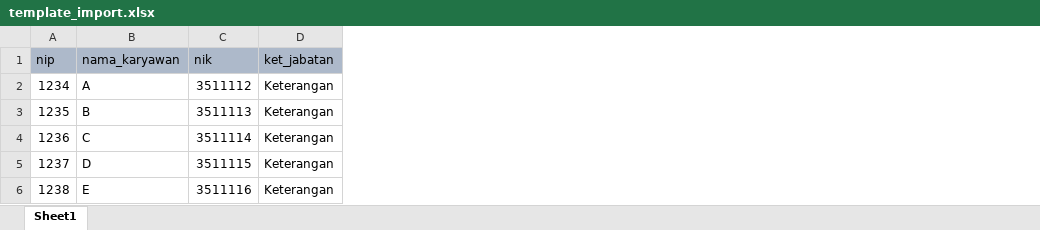
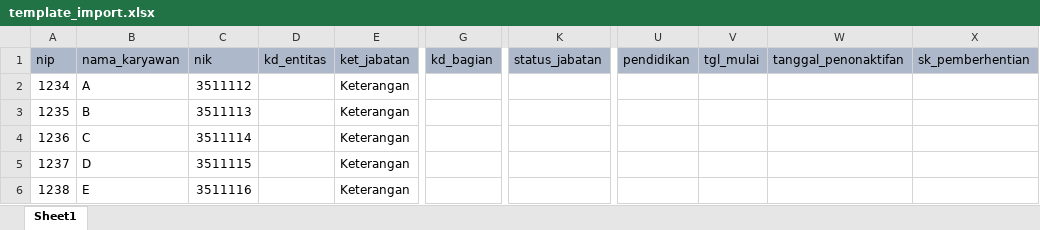
Before and after one commit to Bank-UMKM-Jawa-Timur/hcs, an Excel workbook: public/template_import.xlsx, sheet Sheet1, drawn as a sheet; only a part is shown, gaps mark what is left out; values as stored, in another font and other column widths than the file's, no borders; the diff names each change by its address in the sheet, - before the commit and + after, or states it on an @@ line.

Commit message:
develop-master : fix import karyawan

```diff
--- a/public/template_import.xlsx (sheet Sheet1)
+++ b/public/template_import.xlsx (sheet Sheet1)
+column D (kd_entitas), empty
+column G (kd_bagian), empty
+column K (status_jabatan), empty
+column U (pendidikan), empty
+column V (tgl_mulai), empty
+column W (tanggal_penonaktifan), empty
+column X (sk_pemberhentian), empty
```
Also changed, not shown: 1 other file.
